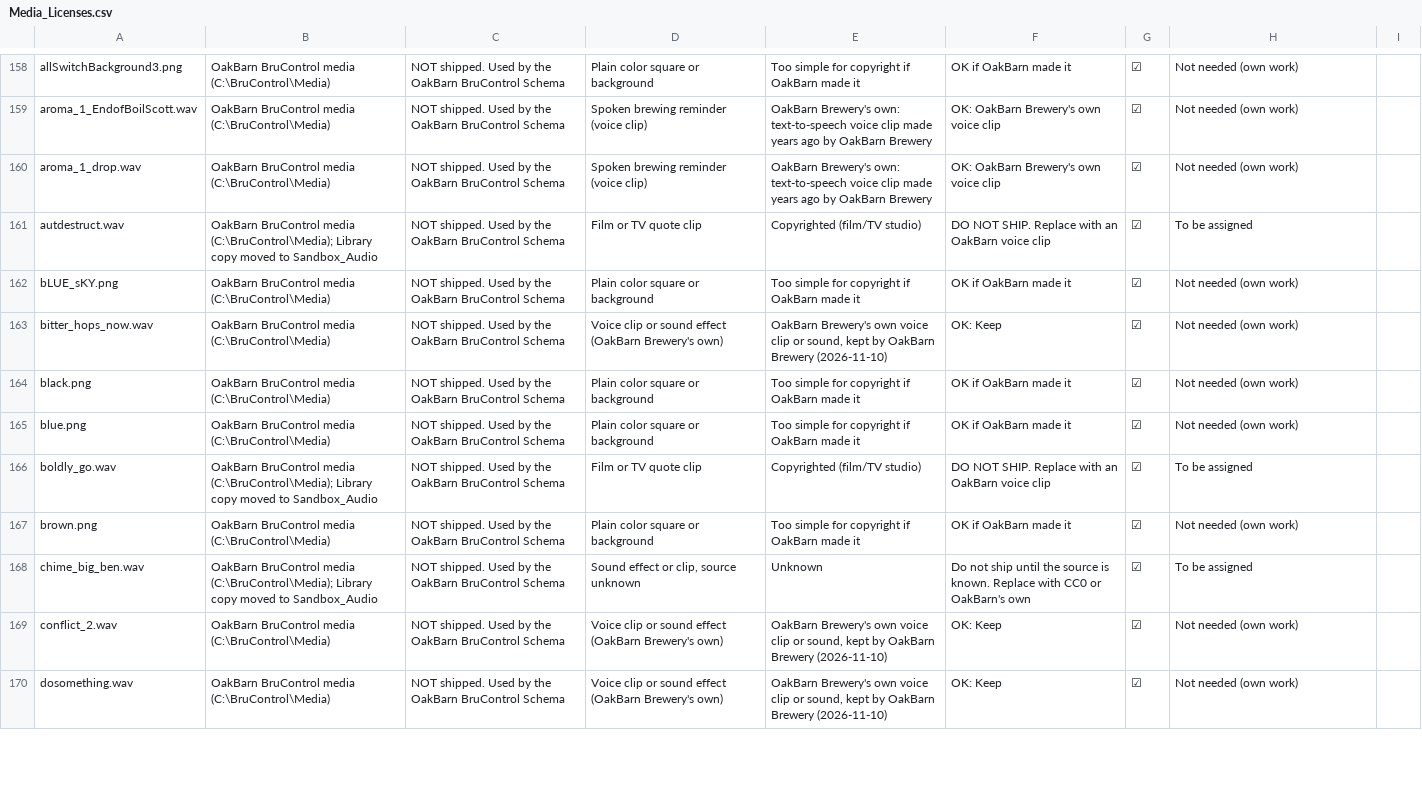
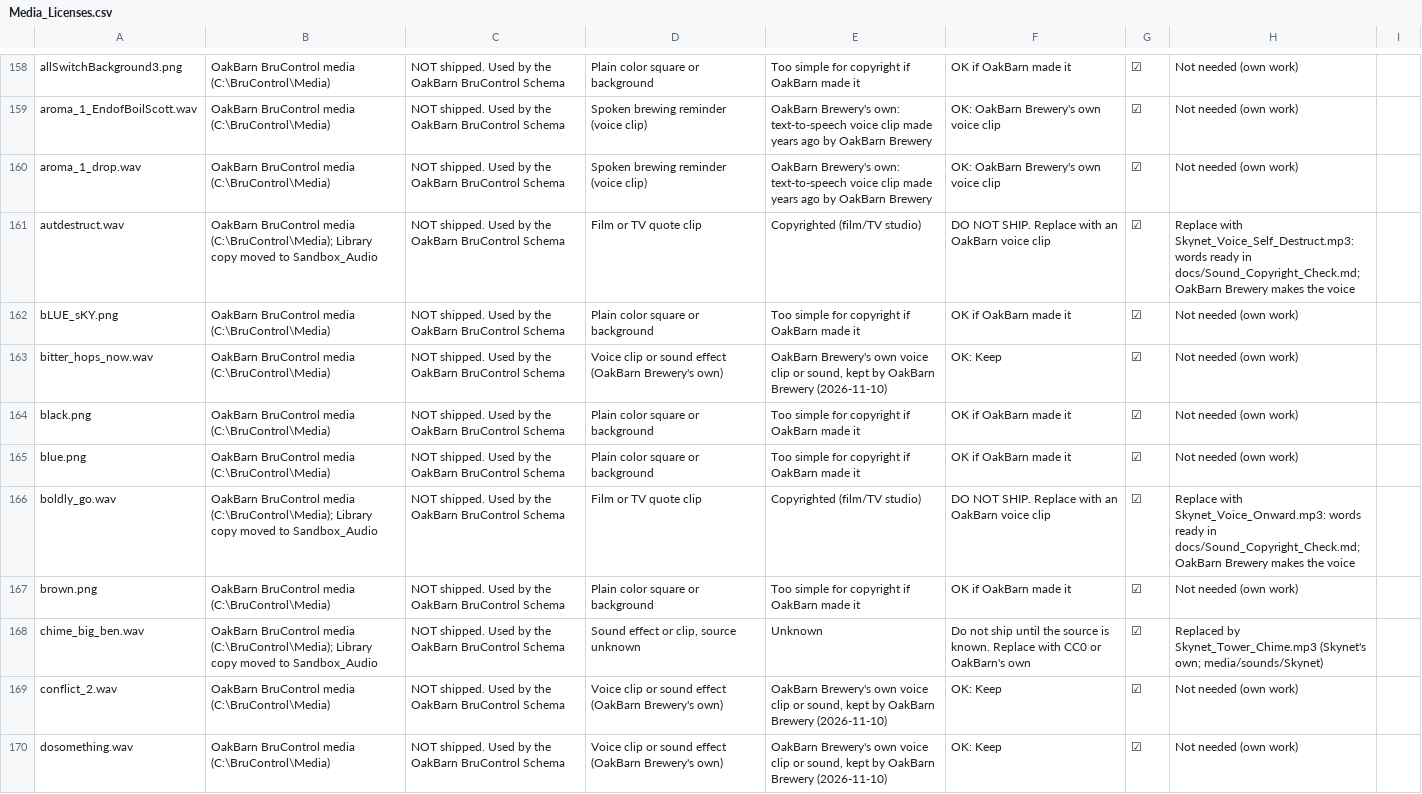
Before and after one commit to oakbarn/Skynet_Brewery, a CSV file: docs/Media_Licenses.csv, drawn as a sheet; only a part is shown, gaps mark what is left out; the diff covers the shown part only.

```diff
--- a/docs/Media_Licenses.csv
+++ b/docs/Media_Licenses.csv
@@ -160,3 +160,3 @@ aroma_1_EndofBoilScott.wav,OakBarn BruControl media (C:\BruControl\Media),NOT sh
 aroma_1_drop.wav,OakBarn BruControl media (C:\BruControl\Media),NOT shipped. Used by the OakBarn BruControl Schema,Spoken brewing reminder (voice clip),OakBarn Brewery's own: text-to-speech voice clip made years ago by OakBarn Brewery,OK: OakBarn Brewery's own voice clip,☑,Not needed (own work)
-autdestruct.wav,OakBarn BruControl media (C:\BruControl\Media); Library copy moved to Sandbox_Audio,NOT shipped. Used by the OakBarn BruControl Schema,Film or TV quote clip,Copyrighted (film/TV studio),DO NOT SHIP. Replace with an OakBarn voice clip,☑,To be assigned
+autdestruct.wav,OakBarn BruControl media (C:\BruControl\Media); Library copy moved to Sandbox_Audio,NOT shipped. Used by the OakBarn BruControl Schema,Film or TV quote clip,Copyrighted (film/TV studio),DO NOT SHIP. Replace with an OakBarn voice clip,☑,Replace with Skynet_Voice_Self_Destruct.mp3: words ready in docs/Sound_Copyright_Check.md; OakBarn Brewery makes the voice
 bLUE_sKY.png,OakBarn BruControl media (C:\BruControl\Media),NOT shipped. Used by the OakBarn BruControl Schema,Plain color square or background,Too simple for copyright if OakBarn made it,OK if OakBarn made it,☑,Not needed (own work)
@@ -165,5 +165,5 @@ black.png,OakBarn BruControl media (C:\BruControl\Media),NOT shipped. Used by th
 blue.png,OakBarn BruControl media (C:\BruControl\Media),NOT shipped. Used by the OakBarn BruControl Schema,Plain color square or background,Too simple for copyright if OakBarn made it,OK if OakBarn made it,☑,Not needed (own work)
-boldly_go.wav,OakBarn BruControl media (C:\BruControl\Media); Library copy moved to Sandbox_Audio,NOT shipped. Used by the OakBarn BruControl Schema,Film or TV quote clip,Copyrighted (film/TV studio),DO NOT SHIP. Replace with an OakBarn voice clip,☑,To be assigned
+boldly_go.wav,OakBarn BruControl media (C:\BruControl\Media); Library copy moved to Sandbox_Audio,NOT shipped. Used by the OakBarn BruControl Schema,Film or TV quote clip,Copyrighted (film/TV studio),DO NOT SHIP. Replace with an OakBarn voice clip,☑,Replace with Skynet_Voice_Onward.mp3: words ready in docs/Sound_Copyright_Check.md; OakBarn Brewery makes the voice
 brown.png,OakBarn BruControl media (C:\BruControl\Media),NOT shipped. Used by the OakBarn BruControl Schema,Plain color square or background,Too simple for copyright if OakBarn made it,OK if OakBarn made it,☑,Not needed (own work)
-chime_big_ben.wav,OakBarn BruControl media (C:\BruControl\Media); Library copy moved to Sandbox_Audio,NOT shipped. Used by the OakBarn BruControl Schema,"Sound effect or clip, source unknown",Unknown,Do not ship until the source is known. Replace with CC0 or OakBarn's own,☑,To be assigned
+chime_big_ben.wav,OakBarn BruControl media (C:\BruControl\Media); Library copy moved to Sandbox_Audio,NOT shipped. Used by the OakBarn BruControl Schema,"Sound effect or clip, source unknown",Unknown,Do not ship until the source is known. Replace with CC0 or OakBarn's own,☑,Replaced by Skynet_Tower_Chime.mp3 (Skynet's own; media/sounds/Skynet)
 conflict_2.wav,OakBarn BruControl media (C:\BruControl\Media),NOT shipped. Used by the OakBarn BruControl Schema,Voice clip or sound effect (OakBarn Brewery's own),"OakBarn Brewery's own voice clip or sound, kept by OakBarn Brewery (2026-11-10)",OK: Keep,☑,Not needed (own work)
```
Also changed, not shown: 8 added rows and 18 edited cells elsewhere in this file, 11 other files.
